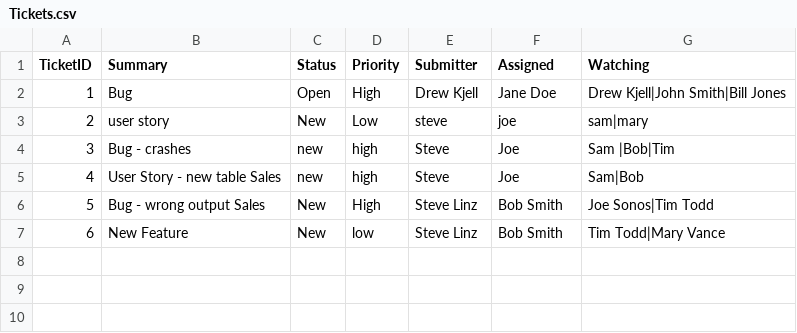
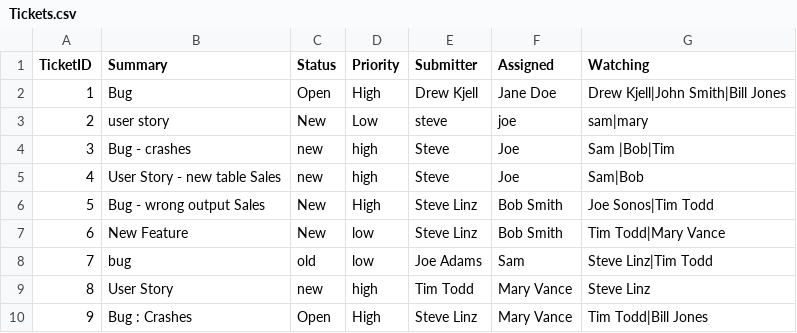
Before and after one commit to stevelinz/A1_Ticketing_System_SLinz, a CSV file: Tickets.csv, drawn as a sheet; the diff names each change by its address in the sheet, - before the commit and + after, or states it on an @@ line.

```diff
--- a/Tickets.csv
+++ b/Tickets.csv
+row 8: 7 | bug | old | low | Joe Adams | Sam | Steve Linz|Tim Todd
+row 9: 8 | User Story | new | high | Tim Todd | Mary Vance | Steve Linz
+row 10: 9 | Bug : Crashes | Open | High | Steve Linz | Mary Vance | Tim Todd|Bill Jones
```
Also changed, not shown: 1 other file.
